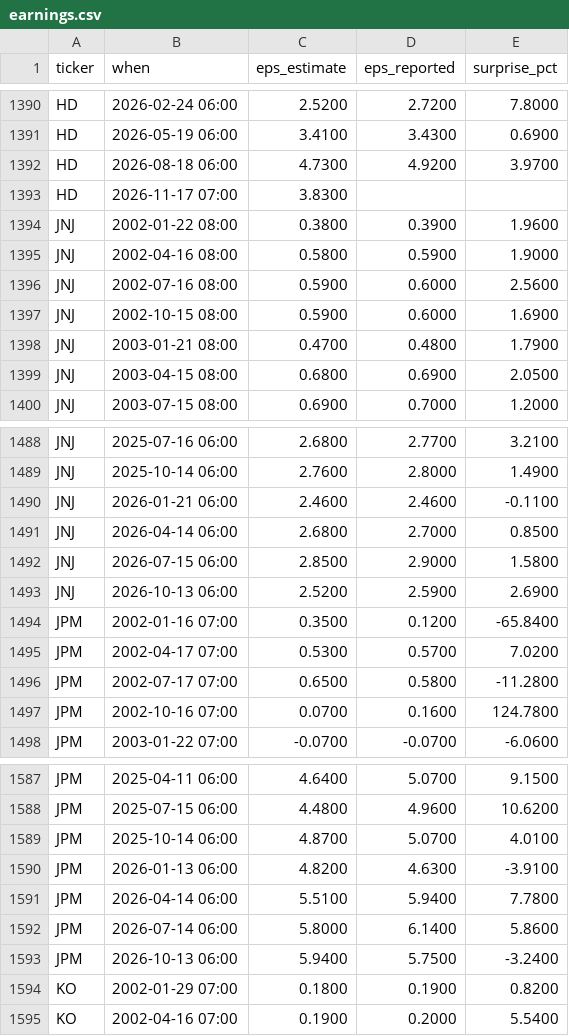
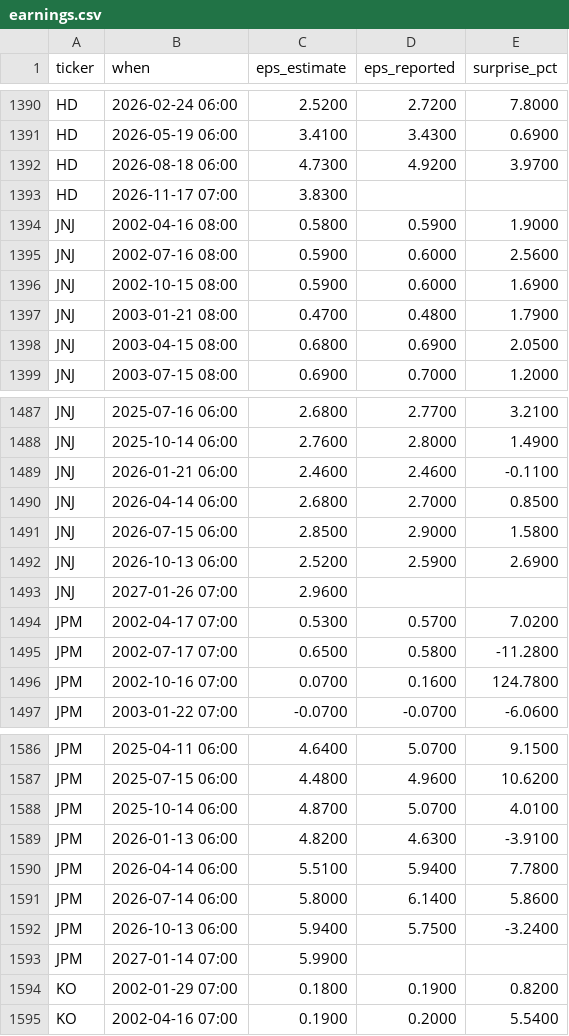
Before and after one commit to ebenezer61/ebenezer61.github.io, a CSV file: tools/stocks/cache/earnings.csv, drawn as a sheet; only a part is shown, gaps mark what is left out; removed rows and columns are numbered as before the commit, all else as after; the diff names each change by its address in the sheet, - before the commit and + after, or states it on an @@ line.

```diff
--- a/tools/stocks/cache/earnings.csv
+++ b/tools/stocks/cache/earnings.csv
-row 1394: JNJ | 2002-01-22 08:00 | 0.3800 | 0.3900 | 1.9600
-row 1494: JPM | 2002-01-16 07:00 | 0.3500 | 0.1200 | -65.8400
+row 1493: JNJ | 2027-01-26 07:00 | 2.9600
+row 1593: JPM | 2027-01-14 07:00 | 5.9900
```
Also changed, not shown: 4 other files.
